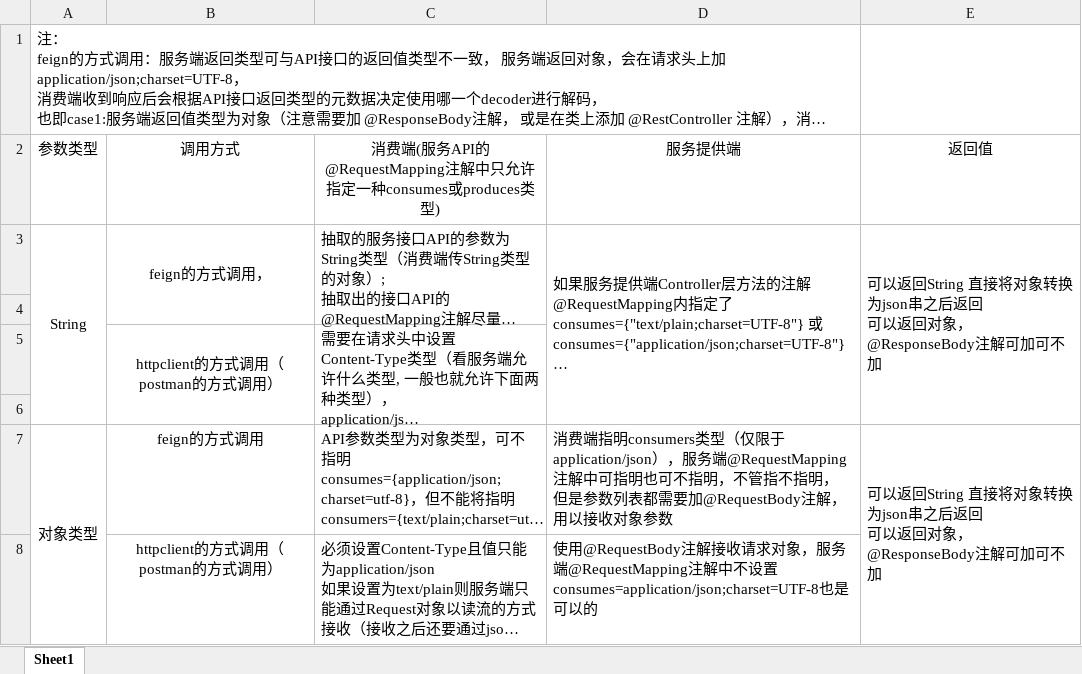
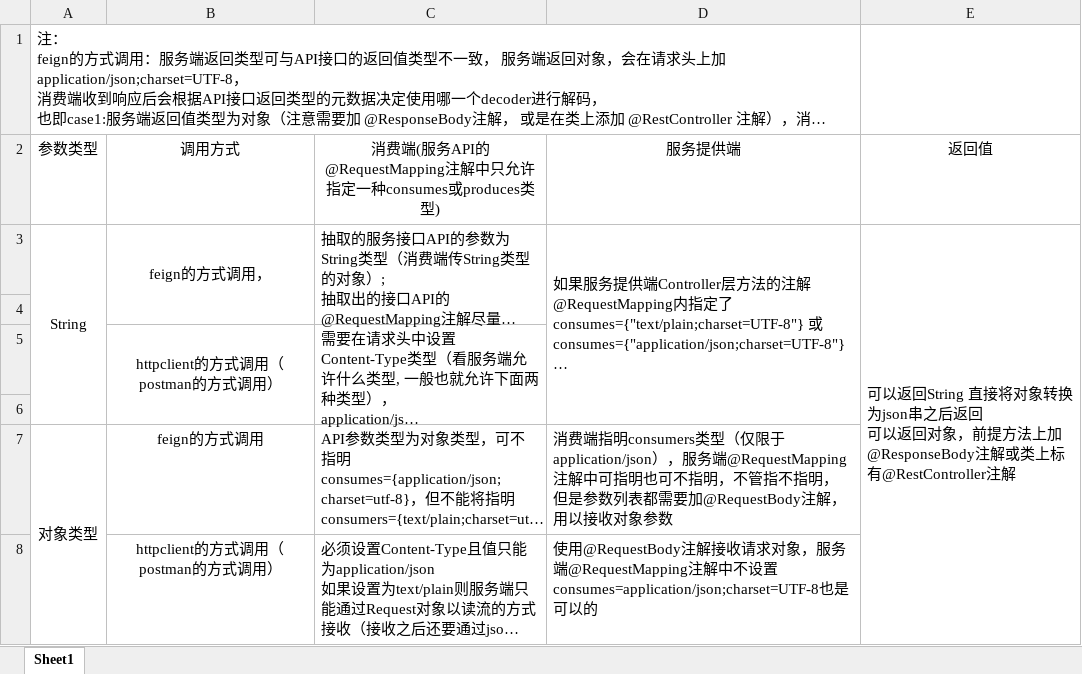
Before and after one commit to Jxyxl259/spcld_feign_invoke_consumer_demo, an Excel workbook: feign-httpclient_test_report.xlsx, sheet Sheet1, drawn as a sheet; long unchanged cells end in …; values as stored, in another font and other column widths than the file's, no borders; charts and pictures not drawn; ↵ is a line break in a cell; the diff names each change by its address in the sheet, - before the commit and + after, or states it on an @@ line.

Commit message:
test_report update

```diff
--- a/feign-httpclient_test_report.xlsx (sheet Sheet1)
+++ b/feign-httpclient_test_report.xlsx (sheet Sheet1)
-E3: …回对象，@ResponseBody注解可加可不加
+E3: …回对象，前提方法上加@ResponseBody注解或类上标有@RestController注解
-E3:E6 merged
+E3:E8 merged
-E7: 可以返回String 直接将对象转换为json串之后返回 ↵ 可以返回对象，@ResponseBody注解可加可不加
+E7: (empty)
-E7:E8 merged
```
